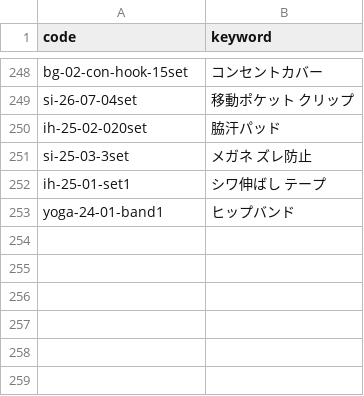
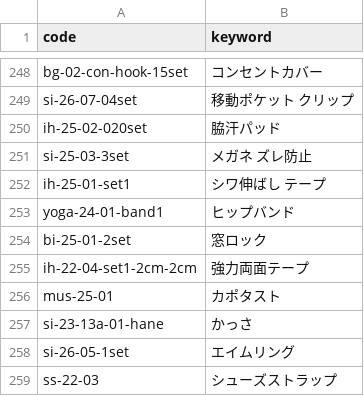
Before and after one commit to kaiyoshida0318/ycheck, a CSV file: data/products.csv, drawn as a sheet; only a part is shown, gaps mark what is left out; the diff names each change by its address in the sheet, - before the commit and + after, or states it on an @@ line.

Commit message:
Update products.csv

```diff
--- a/data/products.csv
+++ b/data/products.csv
+row 254: bi-25-01-2set | 窓ロック
+row 255: ih-22-04-set1-2cm-2cm | 強力両面テープ
+row 256: mus-25-01 | カポタスト
+row 257: si-23-13a-01-hane | かっさ
+row 258: si-26-05-1set | エイムリング
+row 259: ss-22-03 | シューズストラップ
```
